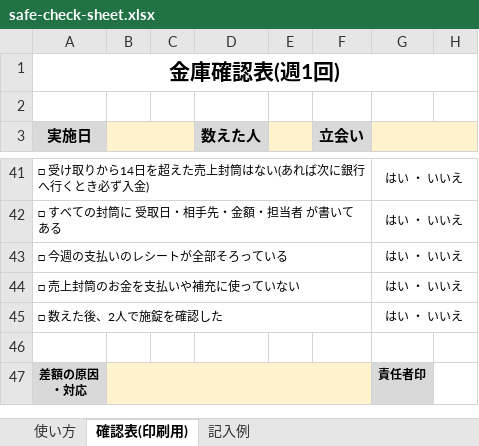
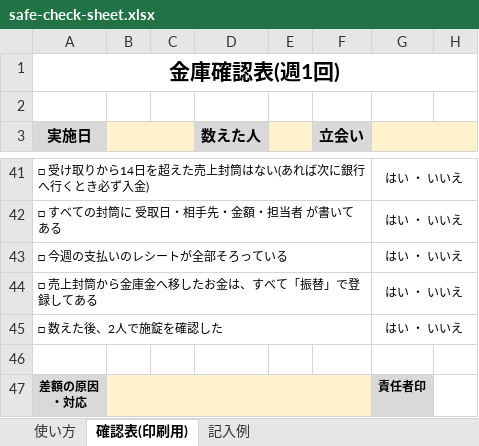
Before and after one commit to yoshida905/aorito, an Excel workbook: docs/safe-check-sheet.xlsx, sheet 確認表(印刷用), drawn as a sheet; only a part is shown, gaps mark what is left out; values as stored, in another font and other column widths than the file's, no borders; the diff names each change by its address in the sheet, - before the commit and + after, or states it on an @@ line.

```diff
--- a/docs/safe-check-sheet.xlsx (sheet 確認表(印刷用))
+++ b/docs/safe-check-sheet.xlsx (sheet 確認表(印刷用))
-A44 (実施日): □ 売上封筒のお金を支払いや補充に使っていない
+A44 (実施日): □ 売上封筒から金庫金へ移したお金は、すべて「振替」で登録してある
```
Also changed, not shown: sheet 使い方, sheet 記入例, 1 other file.
